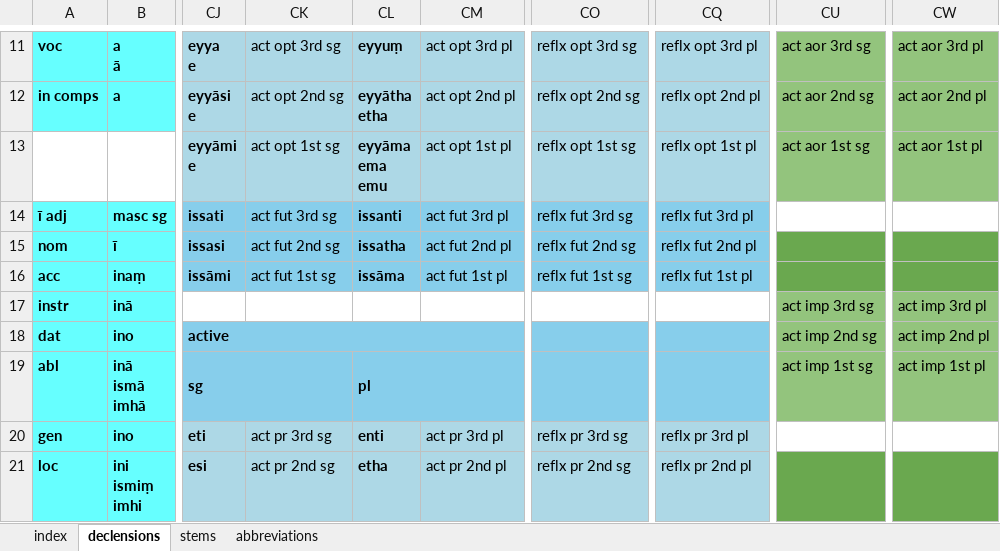
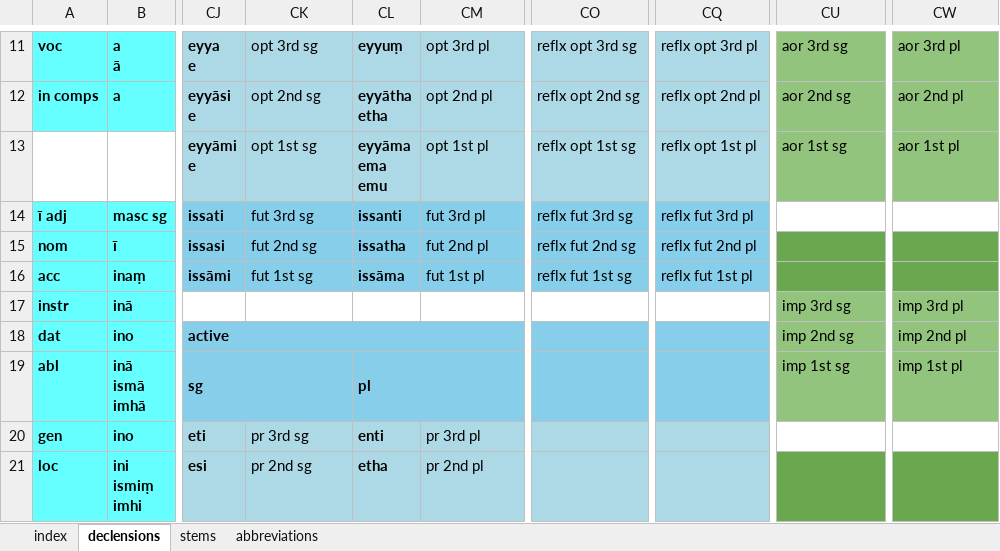
Before and after one commit to digitalpalitools/inflection-generator, an Excel workbook: declensions & conjugations.xlsx, sheet declensions, drawn as a sheet; only a part is shown, gaps mark what is left out; values as stored, in another font and other column widths than the file's, no borders; charts and pictures not drawn; the diff covers the shown part only; the diff names each change by its address in the sheet, - before the commit and + after, or states it on an @@ line.

Commit message:
delete act in grammar description

```diff
--- a/declensions & conjugations.xlsx (sheet declensions)
+++ b/declensions & conjugations.xlsx (sheet declensions)
-CK11: act opt 3rd sg
+CK11: opt 3rd sg
-CM11: act opt 3rd pl
+CM11: opt 3rd pl
-CU11: act aor 3rd sg
+CU11: aor 3rd sg
-CW11: act aor 3rd pl
+CW11: aor 3rd pl
-CK12: act opt 2nd sg
+CK12: opt 2nd sg
-CM12: act opt 2nd pl
+CM12: opt 2nd pl
-CU12: act aor 2nd sg
+CU12: aor 2nd sg
-CW12: act aor 2nd pl
+CW12: aor 2nd pl
-CK13: act opt 1st sg
+CK13: opt 1st sg
-CM13: act opt 1st pl
+CM13: opt 1st pl
-CU13: act aor 1st sg
+CU13: aor 1st sg
-CW13: act aor 1st pl
+CW13: aor 1st pl
-CK14: act fut 3rd sg
+CK14: fut 3rd sg
-CM14: act fut 3rd pl
+CM14: fut 3rd pl
-CK15: act fut 2nd sg
+CK15: fut 2nd sg
-CM15: act fut 2nd pl
+CM15: fut 2nd pl
-CK16: act fut 1st sg
+CK16: fut 1st sg
-CM16: act fut 1st pl
+CM16: fut 1st pl
-CU17: act imp 3rd sg
+CU17: imp 3rd sg
-CW17: act imp 3rd pl
+CW17: imp 3rd pl
-CU18: act imp 2nd sg
+CU18: imp 2nd sg
-CW18: act imp 2nd pl
+CW18: imp 2nd pl
-CU19: act imp 1st sg
+CU19: imp 1st sg
-CW19: act imp 1st pl
+CW19: imp 1st pl
-CK20: act pr 3rd sg
+CK20: pr 3rd sg
-CM20: act pr 3rd pl
+CM20: pr 3rd pl
-CO20: reflx pr 3rd sg
+CO20: (empty)
-CQ20: reflx pr 3rd pl
+CQ20: (empty)
-CK21: act pr 2nd sg
+CK21: pr 2nd sg
-CM21: act pr 2nd pl
+CM21: pr 2nd pl
-CO21: reflx pr 2nd sg
+CO21: (empty)
-CQ21: reflx pr 2nd pl
+CQ21: (empty)
```
Also changed, not shown: 338 edited cells, cell formats and merged cells elsewhere in this sheet, sheet index, sheet abbreviations.
